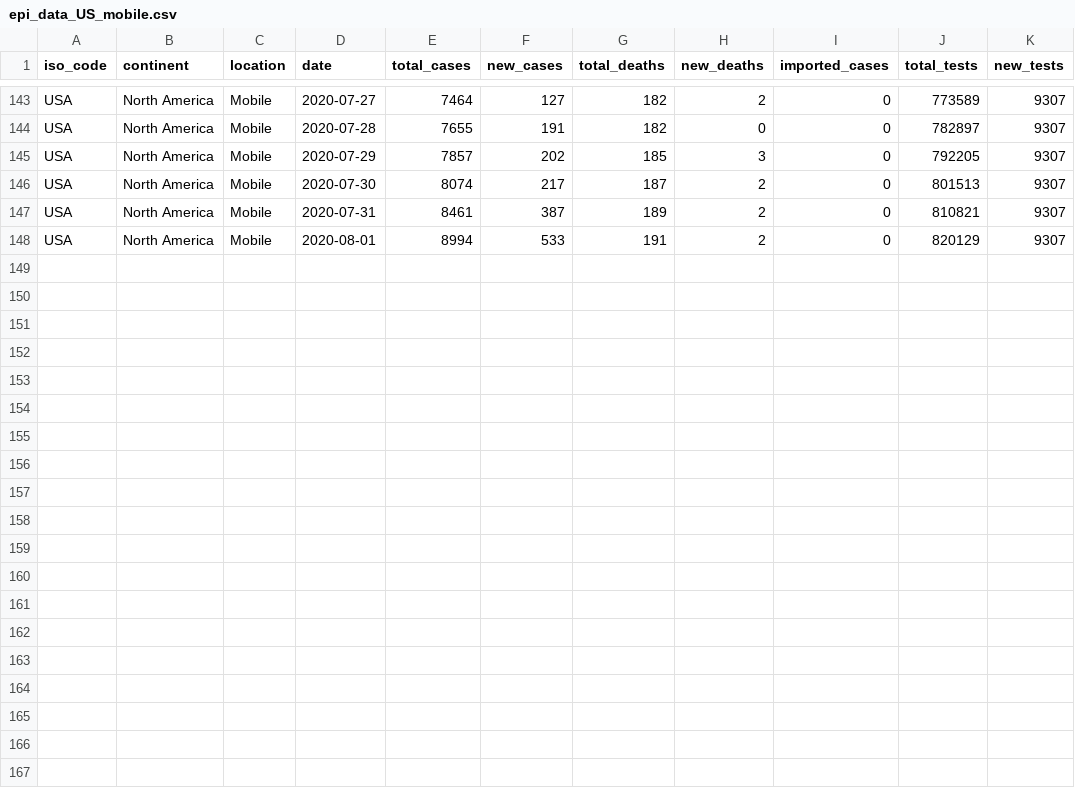
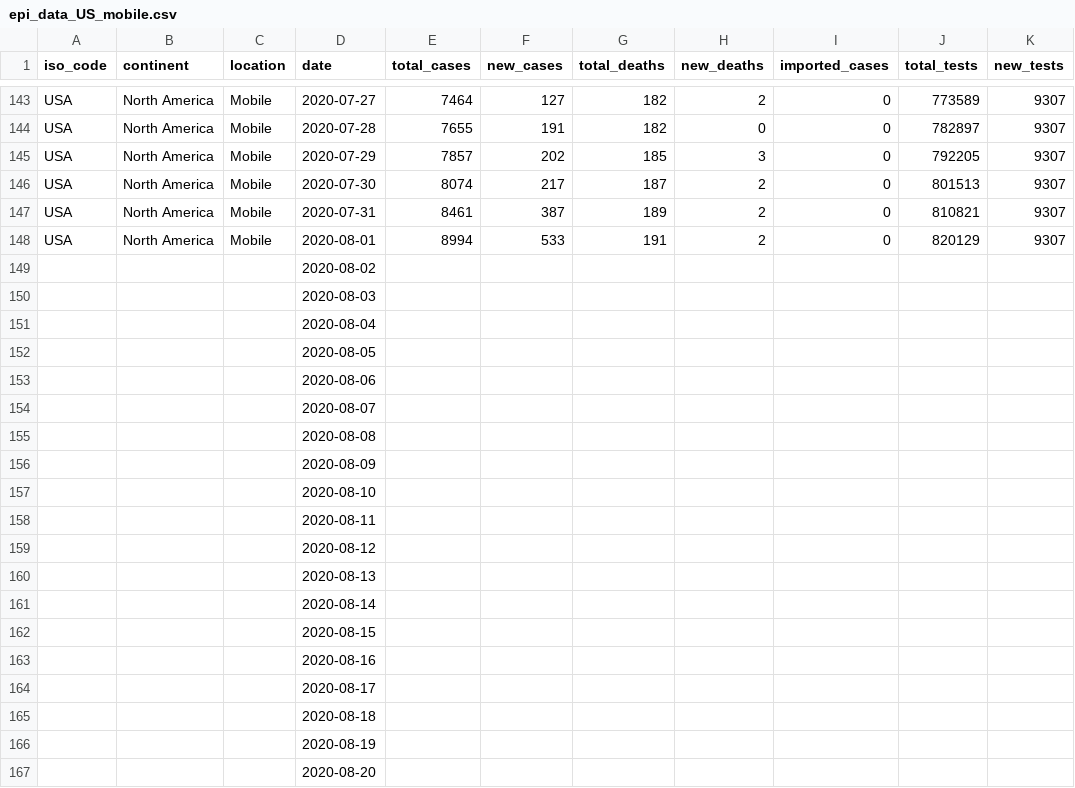
Before and after one commit to brain-modelling-group/covasim-qld-model, a CSV file: data/epi_data_US_mobile.csv, drawn as a sheet; only a part is shown, gaps mark what is left out; the diff covers the shown part only; the diff names each change by its address in the sheet, - before the commit and + after, or states it on an @@ line.

Commit message:
mobile scripts output

```diff
--- a/data/epi_data_US_mobile.csv
+++ b/data/epi_data_US_mobile.csv
+row 149:  |  |  | 2020-08-02
+row 150:  |  |  | 2020-08-03
+row 151:  |  |  | 2020-08-04
+row 152:  |  |  | 2020-08-05
+row 153:  |  |  | 2020-08-06
+row 154:  |  |  | 2020-08-07
+row 155:  |  |  | 2020-08-08
+row 156:  |  |  | 2020-08-09
+row 157:  |  |  | 2020-08-10
+row 158:  |  |  | 2020-08-11
+row 159:  |  |  | 2020-08-12
+row 160:  |  |  | 2020-08-13
+row 161:  |  |  | 2020-08-14
+row 162:  |  |  | 2020-08-15
+row 163:  |  |  | 2020-08-16
+row 164:  |  |  | 2020-08-17
+row 165:  |  |  | 2020-08-18
+row 166:  |  |  | 2020-08-19
+row 167:  |  |  | 2020-08-20
```
Also changed, not shown: 77 added rows elsewhere in this file, 5 other files.
